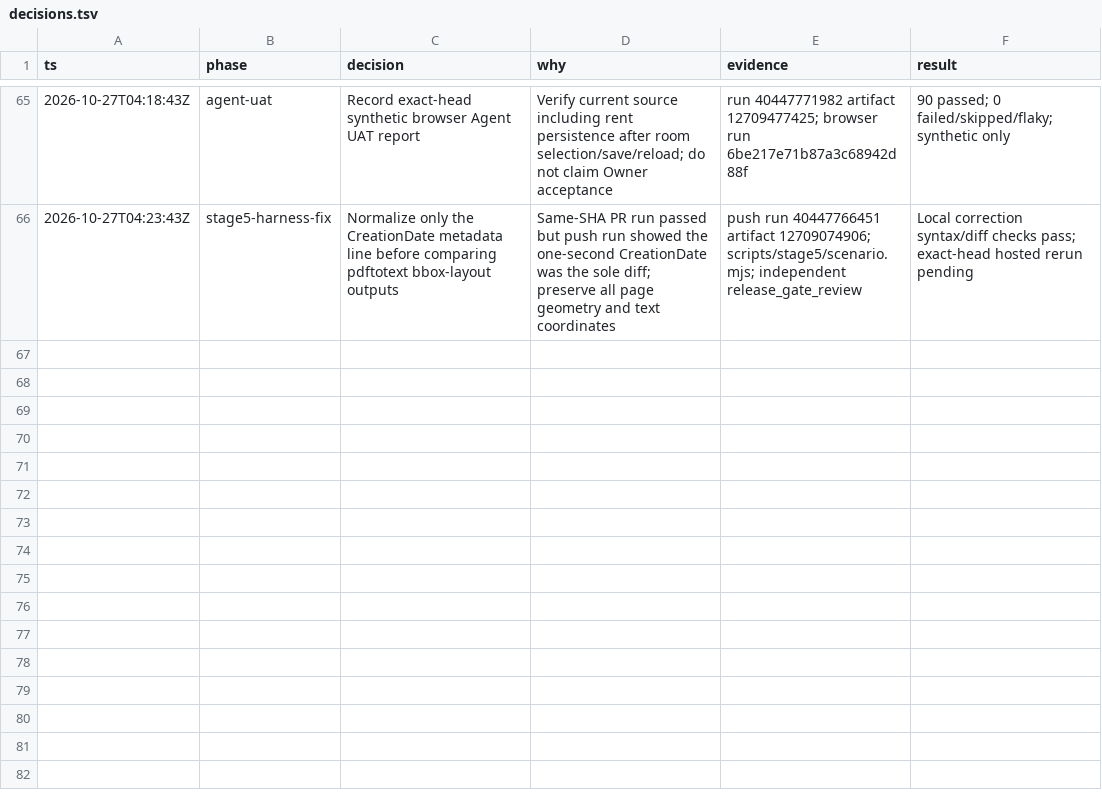
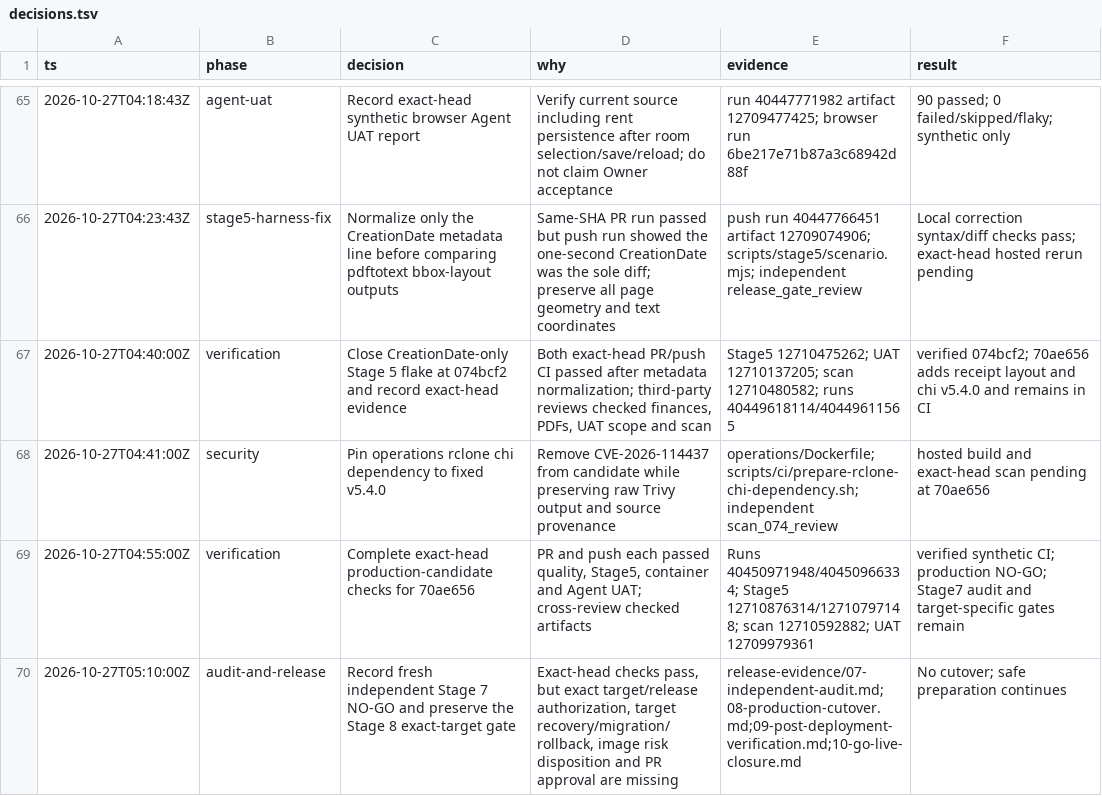
Before and after one commit to ramajittilearn-ctrl/ERP-TakyApartment, a TSV file: docs/project-execution/decisions.tsv, drawn as a sheet; only a part is shown, gaps mark what is left out.

Commit message:
docs: complete production readiness audit trail

```diff
--- a/docs/project-execution/decisions.tsv
+++ b/docs/project-execution/decisions.tsv
@@ -66 +66,5 @@ ts	phase	decision	why	evidence	result
 2026-10-27T04:23:43Z	stage5-harness-fix	Normalize only the CreationDate metadata line before comparing pdftotext bbox-layout outputs	Same-SHA PR run passed but push run showed the one-second CreationDate was the sole diff; preserve all page geometry and text coordinates	push run 40447766451 artifact 12709074906; scripts/stage5/scenario.mjs; independent release_gate_review	Local correction syntax/diff checks pass; exact-head hosted rerun pending
+2026-10-27T04:40:00Z	verification	Close CreationDate-only Stage 5 flake at 074bcf2 and record exact-head evidence	Both exact-head PR/push CI passed after metadata normalization; third-party reviews checked finances, PDFs, UAT scope and scan	Stage5 12710475262; UAT 12710137205; scan 12710480582; runs 40449618114/40449611565	verified 074bcf2; 70ae656 adds receipt layout and chi v5.4.0 and remains in CI
+2026-10-27T04:41:00Z	security	Pin operations rclone chi dependency to fixed v5.4.0	Remove CVE-2026-114437 from candidate while preserving raw Trivy output and source provenance	operations/Dockerfile; scripts/ci/prepare-rclone-chi-dependency.sh; independent scan_074_review	hosted build and exact-head scan pending at 70ae656
+2026-10-27T04:55:00Z	verification	Complete exact-head production-candidate checks for 70ae656	PR and push each passed quality, Stage5, container and Agent UAT; cross-review checked artifacts	Runs 40450971948/40450966334; Stage5 12710876314/12710797148; scan 12710592882; UAT 12709979361	verified synthetic CI; production NO-GO; Stage7 audit and target-specific gates remain
+2026-10-27T05:10:00Z	audit-and-release	Record fresh independent Stage 7 NO-GO and preserve the Stage 8 exact-target gate	Exact-head checks pass, but exact target/release authorization, target recovery/migration/rollback, image risk disposition and PR approval are missing	release-evidence/07-independent-audit.md;08-production-cutover.md;09-post-deployment-verification.md;10-go-live-closure.md	No cutover; safe preparation continues
```
Also changed, not shown: docs/project-execution/backlog.tsv, 10 other files.
